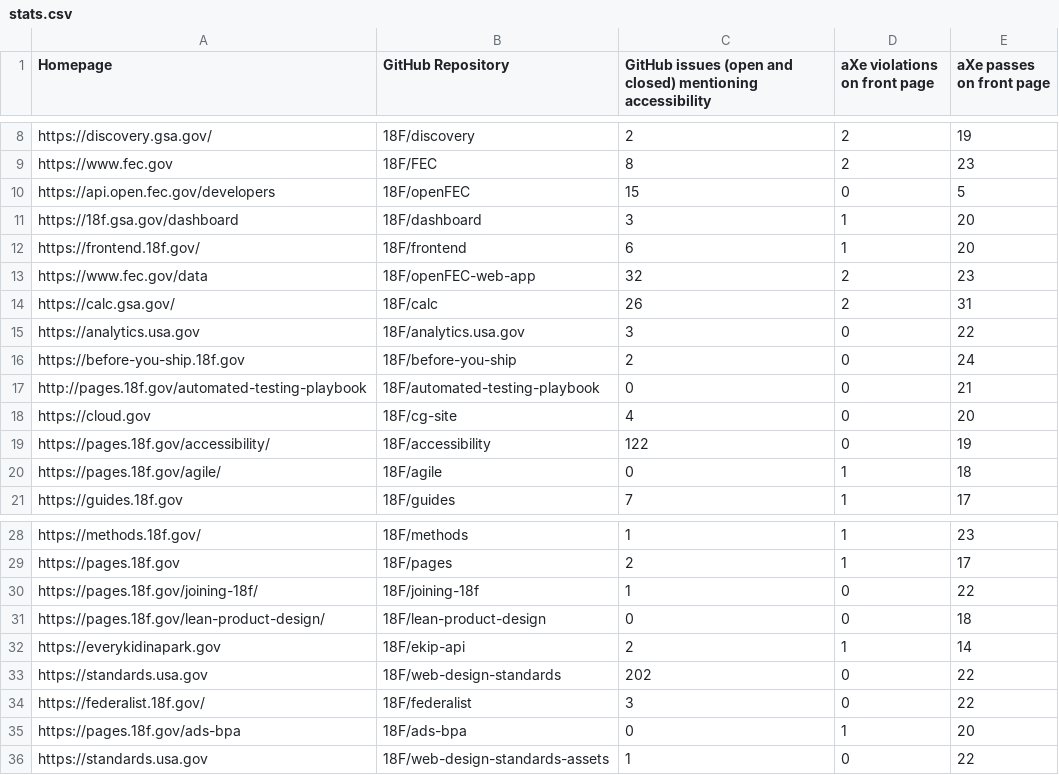
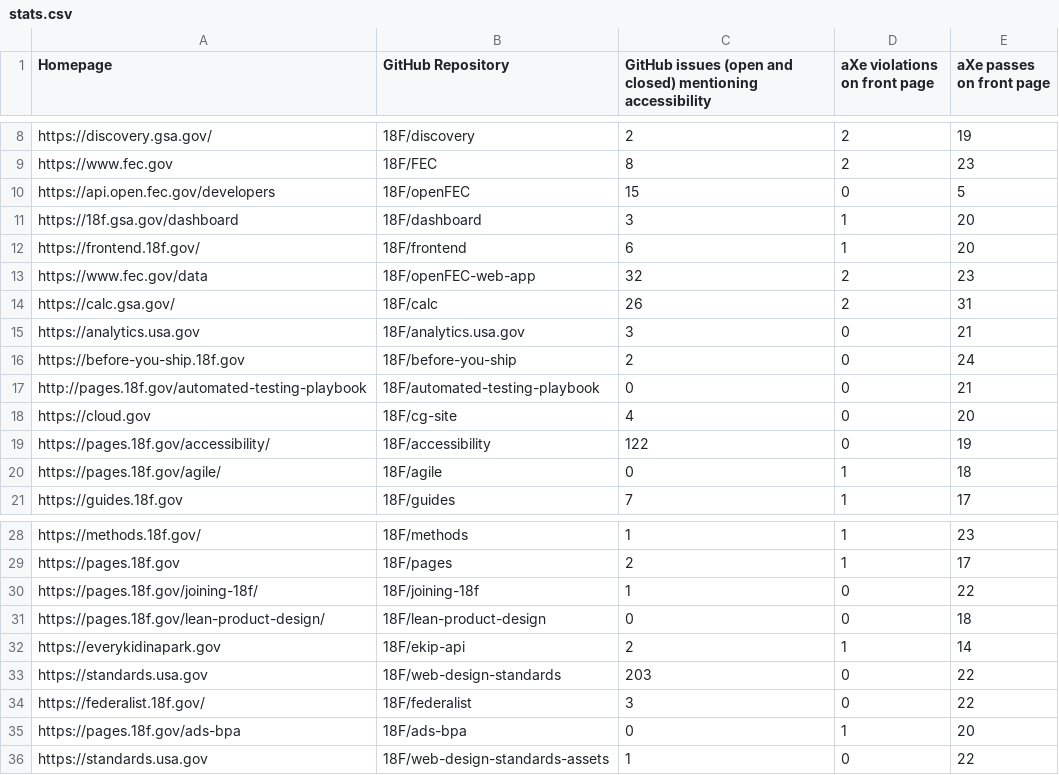
Before and after one commit to 18F/a11y-metrics, a CSV file: stats.csv, drawn as a sheet; only a part is shown, gaps mark what is left out.

```diff
--- a/stats.csv
+++ b/stats.csv
@@ -14,3 +14,3 @@ https://www.fec.gov/data,18F/openFEC-web-app,32,2,23
 https://calc.gsa.gov/,18F/calc,26,2,31
-https://analytics.usa.gov,18F/analytics.usa.gov,3,0,22
+https://analytics.usa.gov,18F/analytics.usa.gov,3,0,21
 https://before-you-ship.18f.gov,18F/before-you-ship,2,0,24
@@ -32,3 +32,3 @@ https://pages.18f.gov/lean-product-design/,18F/lean-product-design,0,0,18
 https://everykidinapark.gov,18F/ekip-api,2,1,14
-https://standards.usa.gov,18F/web-design-standards,202,0,22
+https://standards.usa.gov,18F/web-design-standards,203,0,22
 https://federalist.18f.gov/,18F/federalist,3,0,22
```
Also changed, not shown: 2 other files.
